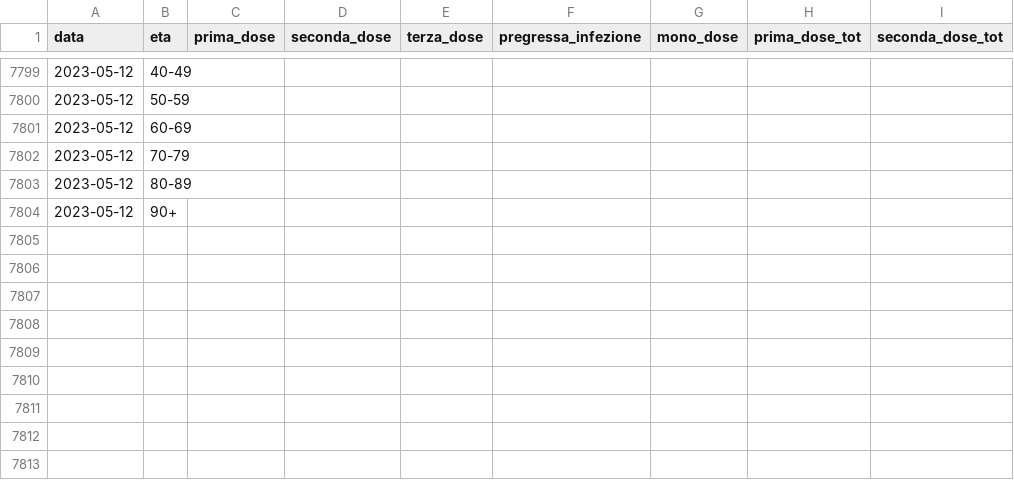
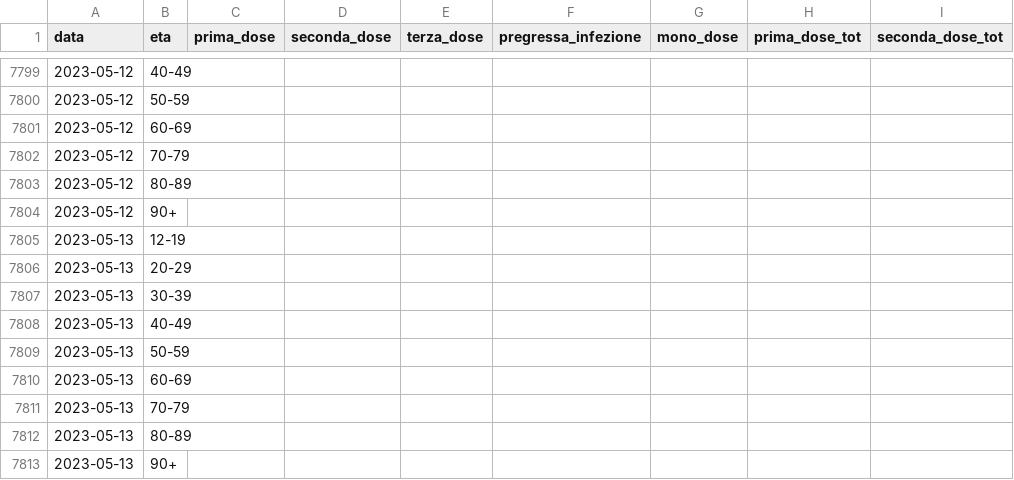
Before and after one commit to nicoparo/epiMOX_data, a CSV file: data/vaccini_regioni/Friuli Venezia Giulia_age.csv, drawn as a sheet; only a part is shown, gaps mark what is left out.

```diff
--- a/data/vaccini_regioni/Friuli Venezia Giulia_age.csv
+++ b/data/vaccini_regioni/Friuli Venezia Giulia_age.csv
@@ -7804 +7804,10 @@ data,eta,prima_dose,seconda_dose,terza_dose,pregressa_infezione,mono_dose,prima_
 2023-05-12,90+,,,,,,,
+2023-05-13,12-19,,,,,,,
+2023-05-13,20-29,,,,,,,
+2023-05-13,30-39,,,,,,,
+2023-05-13,40-49,,,,,,,
+2023-05-13,50-59,,,,,,,
+2023-05-13,60-69,,,,,,,
+2023-05-13,70-79,,,,,,,
+2023-05-13,80-89,,,,,,,
+2023-05-13,90+,,,,,,,
```
Also changed, not shown: data/vaccini_regioni/Abruzzo.csv, data/vaccini_regioni/Calabria.csv, 19 other files.
